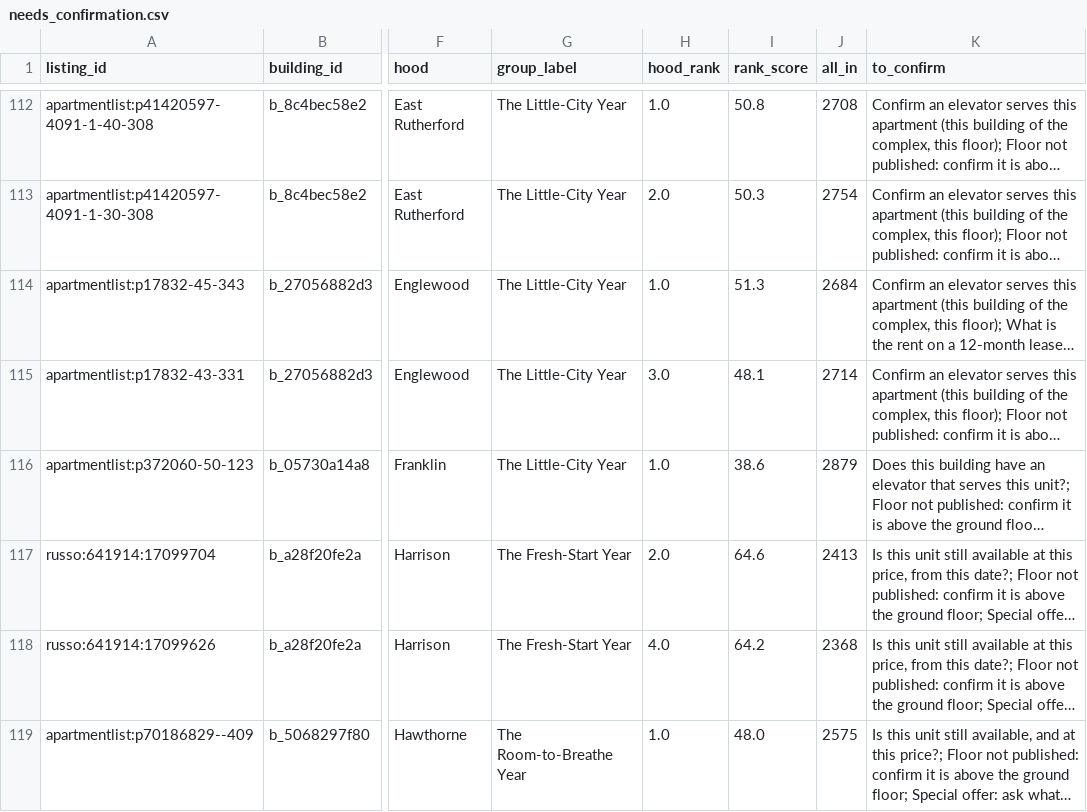
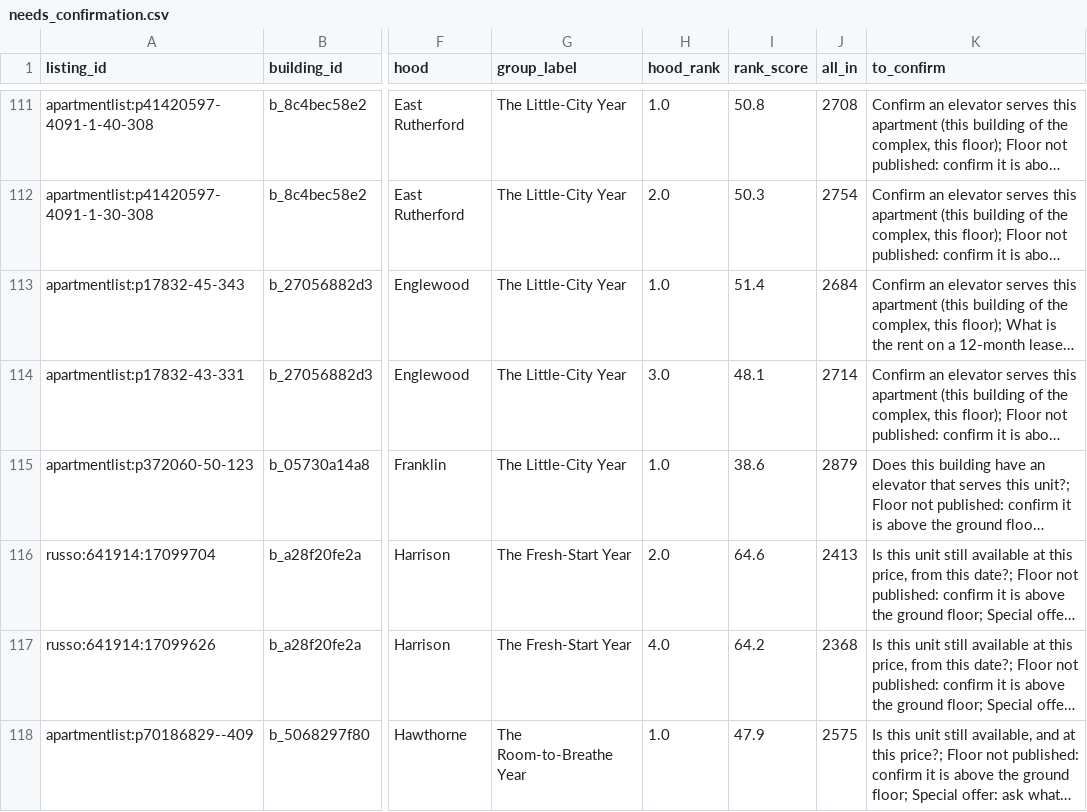
Before and after one commit to wthompson1804/SuperWritingEngine, a CSV file: house-hunt/data/needs_confirmation.csv, drawn as a sheet; only a part is shown, gaps mark what is left out; long unchanged cells end in …; addresses are those after the commit; the diff covers the shown part only; the diff names each change by its address in the sheet, - before the commit and + after, or states it on an @@ line.

```diff
--- a/house-hunt/data/needs_confirmation.csv
+++ b/house-hunt/data/needs_confirmation.csv
-I113 (rank_score): 51.3
+I113 (rank_score): 51.4
-I118 (rank_score): 48.0
+I118 (rank_score): 47.9
```
Also changed, not shown: 1 added row, 4 removed rows and 46 edited cells elsewhere in this file, house-hunt/data/excluded_by_evidence.csv, house-hunt/data/group_exchange.csv, 6 other files.
